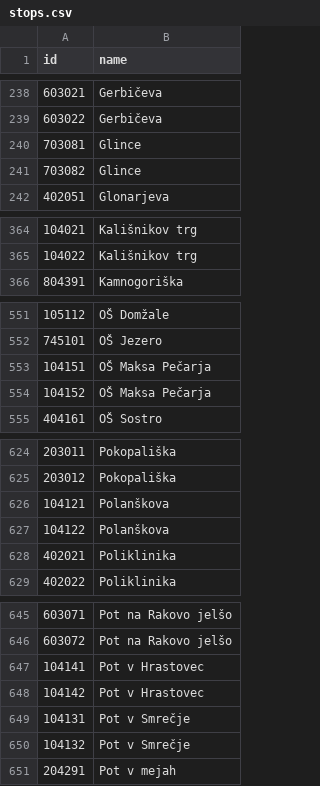
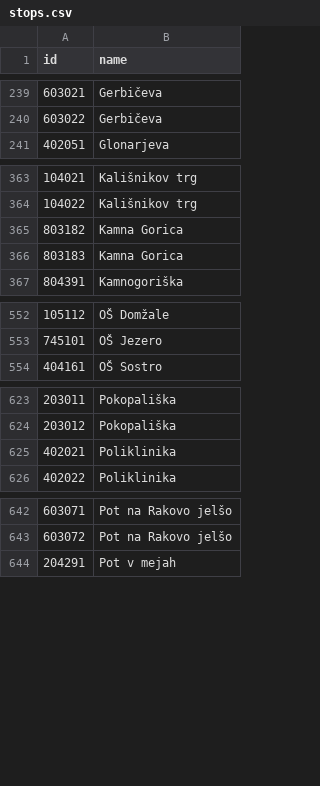
Before and after one commit to openstreetmap-si/bus-routes-osm-lpp, a CSV file: data/lpp/stops.csv, drawn as a sheet; only a part is shown, gaps mark what is left out; the diff covers the shown part only.

```diff
--- a/data/lpp/stops.csv
+++ b/data/lpp/stops.csv
@@ -239,4 +240,2 @@
 603022,Gerbičeva
-703081,Glince
-703082,Glince
 402051,Glonarjeva
@@ -365,2 +364,4 @@
 104022,Kališnikov trg
+803182,Kamna Gorica
+803183,Kamna Gorica
 804391,Kamnogoriška
@@ -552,4 +553,2 @@
 745101,OŠ Jezero
-104151,OŠ Maksa Pečarja
-104152,OŠ Maksa Pečarja
 404161,OŠ Sostro
@@ -625,4 +624,2 @@
 203012,Pokopališka
-104121,Polanškova
-104122,Polanškova
 402021,Poliklinika
@@ -646,6 +643,2 @@
 603072,Pot na Rakovo jelšo
-104141,Pot v Hrastovec
-104142,Pot v Hrastovec
-104131,Pot v Smrečje
-104132,Pot v Smrečje
 204291,Pot v mejah
```
Also changed, not shown: 4 added rows and 1 removed row elsewhere in this file, data/lpp/lines.csv, data/lpp/lines_stops.csv.
